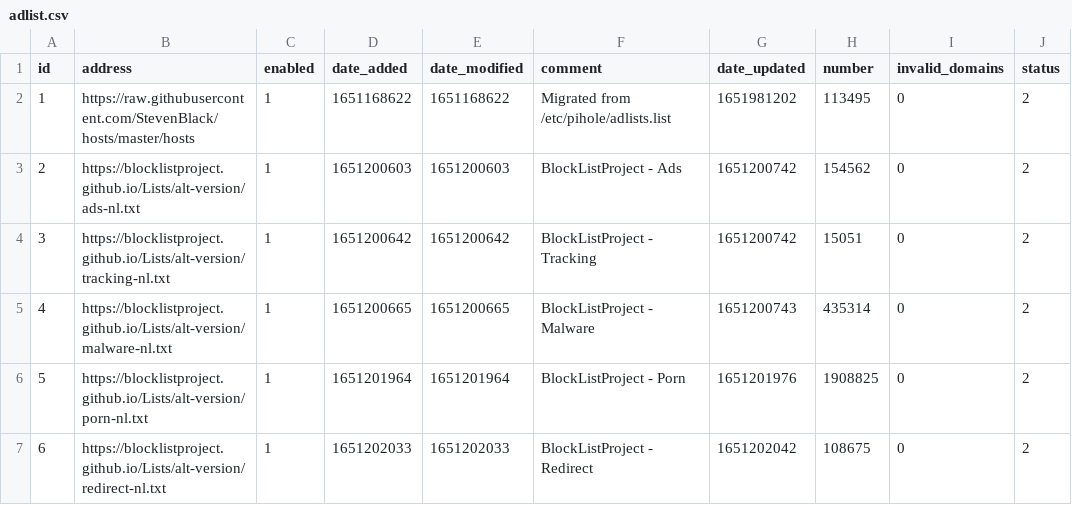
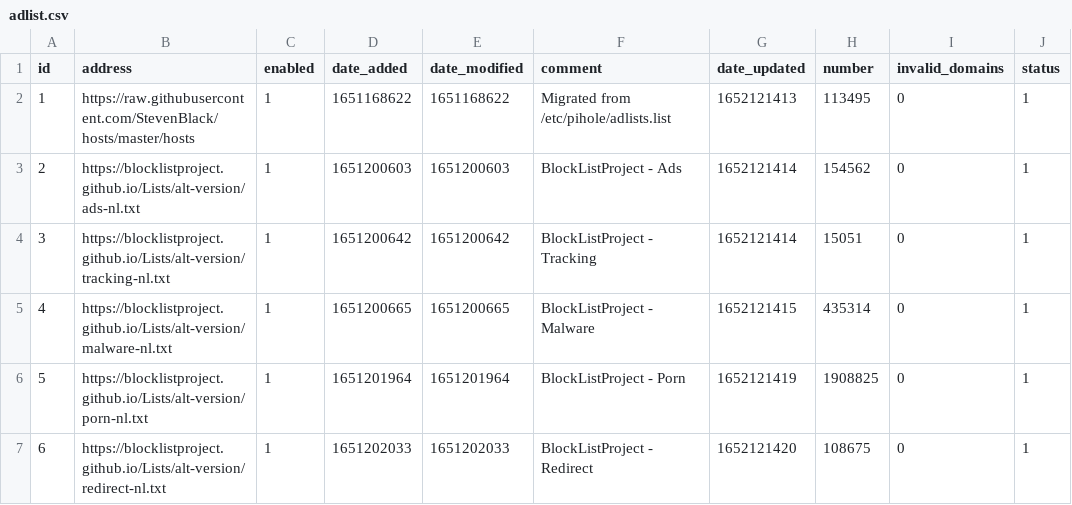
Before and after one commit to TechDufus/pihole-config, a CSV file: adlist.csv, drawn as a sheet.

Commit message:
Updated May  9, 2022  6:52PM

```diff
--- a/adlist.csv
+++ b/adlist.csv
@@ -1,7 +1,7 @@
 id,address,enabled,date_added,date_modified,comment,date_updated,number,invalid_domains,status
-1,https://raw.githubusercontent.com/StevenBlack/hosts/master/hosts,1,1651168622,1651168622,"Migrated from /etc/pihole/adlists.list",1651981202,113495,0,2
-2,https://blocklistproject.github.io/Lists/alt-version/ads-nl.txt,1,1651200603,1651200603,"BlockListProject - Ads",1651200742,154562,0,2
-3,https://blocklistproject.github.io/Lists/alt-version/tracking-nl.txt,1,1651200642,1651200642,"BlockListProject - Tracking",1651200742,15051,0,2
-4,https://blocklistproject.github.io/Lists/alt-version/malware-nl.txt,1,1651200665,1651200665,"BlockListProject - Malware",1651200743,435314,0,2
-5,https://blocklistproject.github.io/Lists/alt-version/porn-nl.txt,1,1651201964,1651201964,"BlockListProject - Porn",1651201976,1908825,0,2
-6,https://blocklistproject.github.io/Lists/alt-version/redirect-nl.txt,1,1651202033,1651202033,"BlockListProject - Redirect",1651202042,108675,0,2
+1,https://raw.githubusercontent.com/StevenBlack/hosts/master/hosts,1,1651168622,1651168622,"Migrated from /etc/pihole/adlists.list",1652121413,113495,0,1
+2,https://blocklistproject.github.io/Lists/alt-version/ads-nl.txt,1,1651200603,1651200603,"BlockListProject - Ads",1652121414,154562,0,1
+3,https://blocklistproject.github.io/Lists/alt-version/tracking-nl.txt,1,1651200642,1651200642,"BlockListProject - Tracking",1652121414,15051,0,1
+4,https://blocklistproject.github.io/Lists/alt-version/malware-nl.txt,1,1651200665,1651200665,"BlockListProject - Malware",1652121415,435314,0,1
+5,https://blocklistproject.github.io/Lists/alt-version/porn-nl.txt,1,1651201964,1651201964,"BlockListProject - Porn",1652121419,1908825,0,1
+6,https://blocklistproject.github.io/Lists/alt-version/redirect-nl.txt,1,1651202033,1651202033,"BlockListProject - Redirect",1652121420,108675,0,1
```
